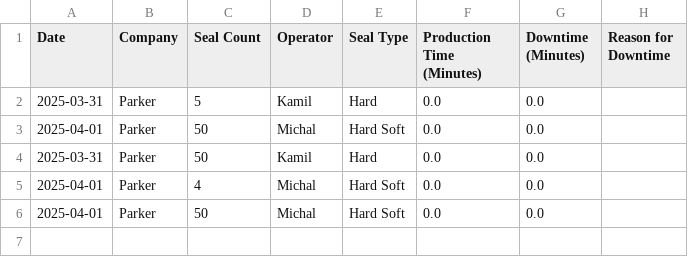
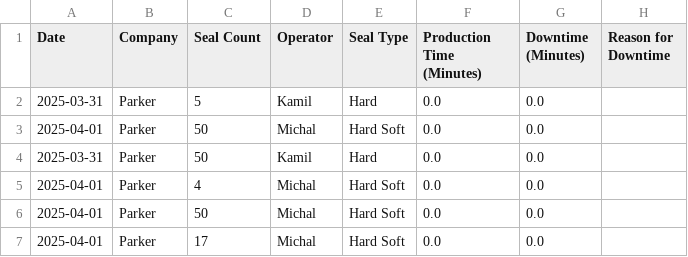
Before and after one commit to ChinQuan/Production-App, a CSV file: production_data.csv, drawn as a sheet; the diff names each change by its address in the sheet, - before the commit and + after, or states it on an @@ line.

Commit message:
Updating production data

```diff
--- a/production_data.csv
+++ b/production_data.csv
+row 7: 2025-04-01 | Parker | 17 | Michal | Hard Soft | 0.0 | 0.0
```
